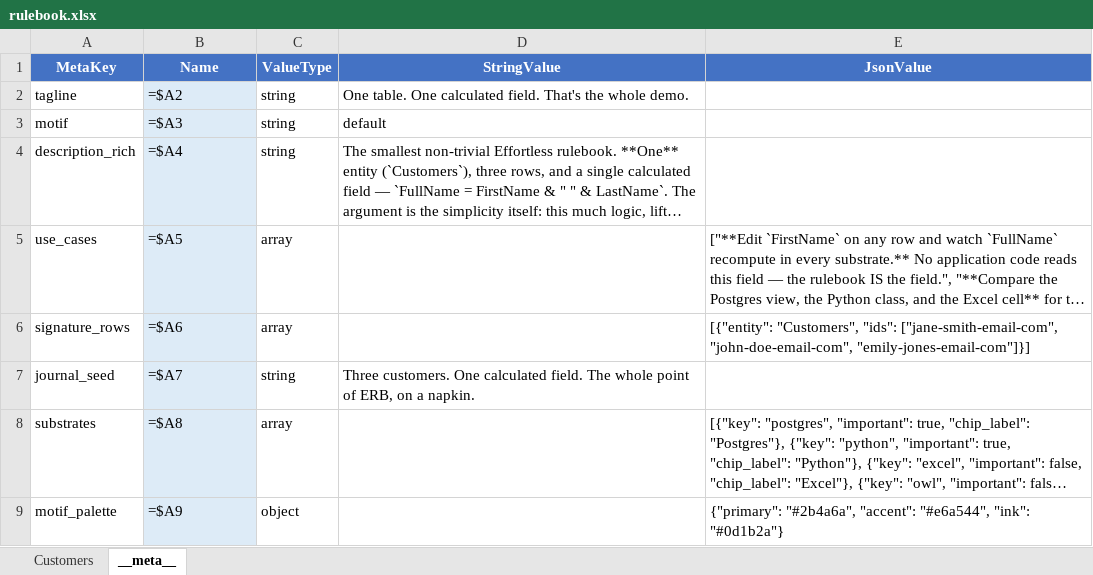
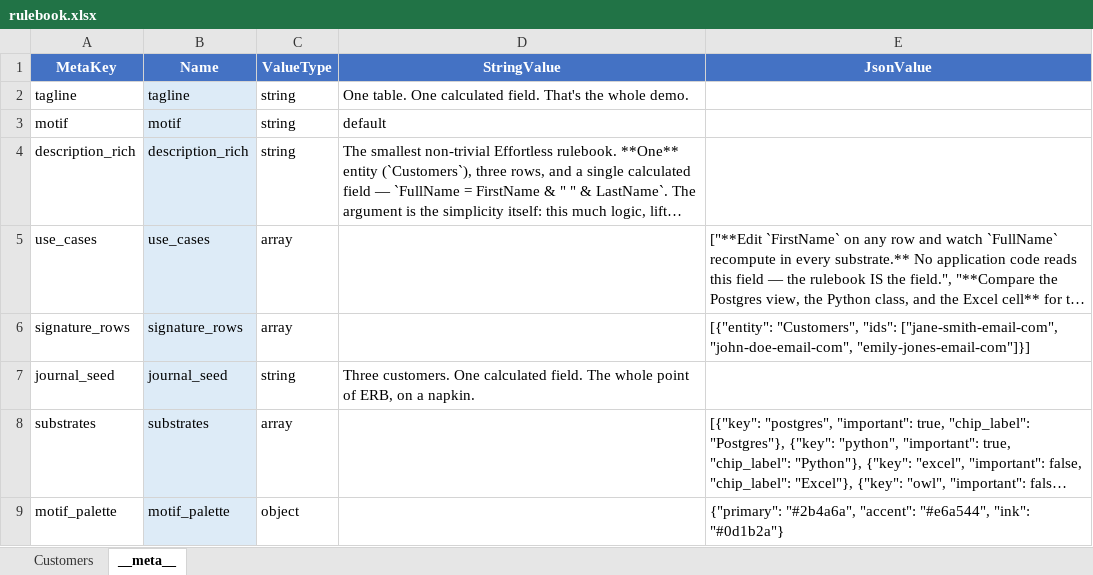
Before and after one commit to EffortlessAPI/effortless-rulebooks, an Excel workbook: rulebook-examples/customer-fullname/xlsx/rulebook.xlsx, sheet __meta__, drawn as a sheet; long unchanged cells end in …; values as stored, in another font and other column widths than the file's, no borders; formulas without a stored value are shown as written; the diff names each change by its address in the sheet, - before the commit and + after, or states it on an @@ line.

```diff
--- a/rulebook-examples/customer-fullname/xlsx/rulebook.xlsx (sheet __meta__)
+++ b/rulebook-examples/customer-fullname/xlsx/rulebook.xlsx (sheet __meta__)
-B2 (Name): =$A2
+B2 (Name): tagline
-B3 (Name): =$A3
+B3 (Name): motif
-B4 (Name): =$A4
+B4 (Name): description_rich
-B5 (Name): =$A5
+B5 (Name): use_cases
-B6 (Name): =$A6
+B6 (Name): signature_rows
-B7 (Name): =$A7
+B7 (Name): journal_seed
-B8 (Name): =$A8
+B8 (Name): substrates
-B9 (Name): =$A9
+B9 (Name): motif_palette
```
Also changed, not shown: sheet Customers, 2 other files.
